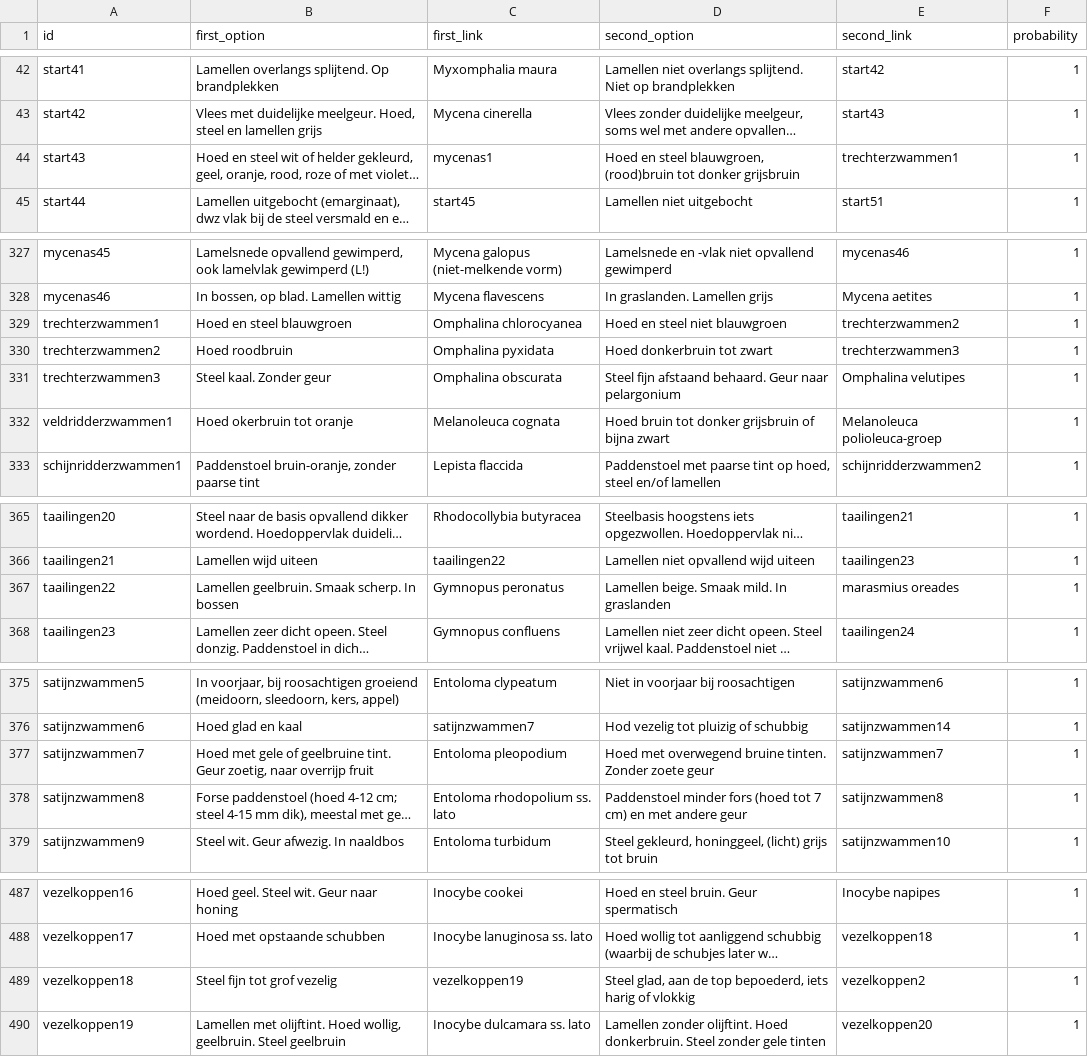
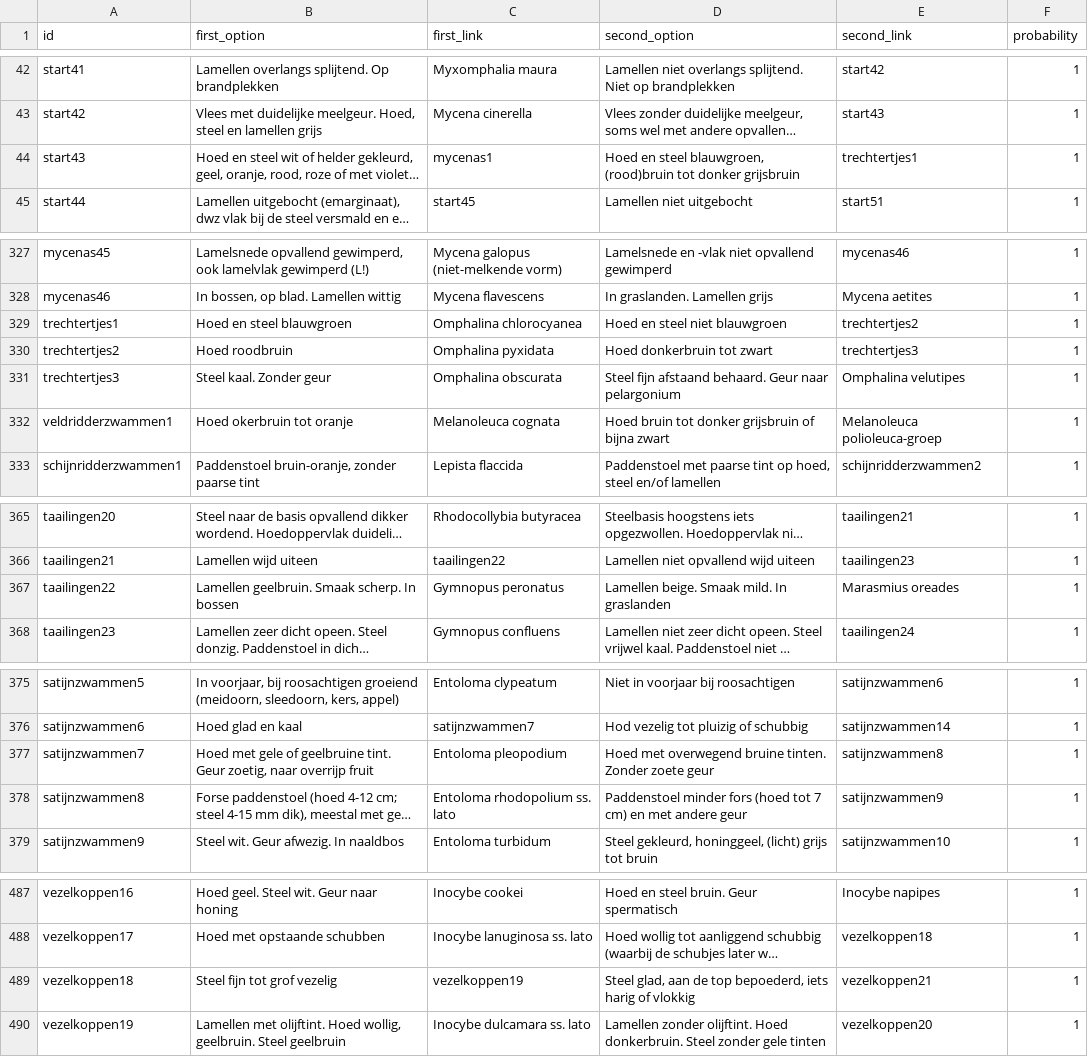
Before and after one commit to jitsedesmet/mush-id, a CSV file: static/keys/9789050117548/questions.csv, drawn as a sheet; only a part is shown, gaps mark what is left out; long unchanged cells end in …; the diff names each change by its address in the sheet, - before the commit and + after, or states it on an @@ line.

Commit message:
Fix broken links in the key data
- The Omphalina mini-key (between mycenas and veldridderzwammen in the
  book) reused the ids trechterzwammen1-3. Later rows overwrite earlier
  ones, so the real trechterzwammen key was cut off after step 3 and
  start36 led into the Omphalina questions. Rename them trechtertjes1-3
  and point start43 at trechtertjes1.
- satijnzwammen7 and satijnzwammen8 linked to themselves on answer b;
  point them at satijnzwammen8 and satijnzwammen9.
- vezelkoppen18 b linked back to vezelkoppen2 instead of vezelkoppen21.
- taailingen22 b linked to 'marasmius oreades' instead of
  'Marasmius oreades'.

Together these made 28 questions and 29 species unreachable.

```diff
--- a/static/keys/9789050117548/questions.csv
+++ b/static/keys/9789050117548/questions.csv
-E44 (second_link): trechterzwammen1
+E44 (second_link): trechtertjes1
-A329 (id): trechterzwammen1
+A329 (id): trechtertjes1
-E329 (second_link): trechterzwammen2
+E329 (second_link): trechtertjes2
-A330 (id): trechterzwammen2
+A330 (id): trechtertjes2
-E330 (second_link): trechterzwammen3
+E330 (second_link): trechtertjes3
-A331 (id): trechterzwammen3
+A331 (id): trechtertjes3
-E367 (second_link): marasmius oreades
+E367 (second_link): Marasmius oreades
-E377 (second_link): satijnzwammen7
+E377 (second_link): satijnzwammen8
-E378 (second_link): satijnzwammen8
+E378 (second_link): satijnzwammen9
-E489 (second_link): vezelkoppen2
+E489 (second_link): vezelkoppen21
```
